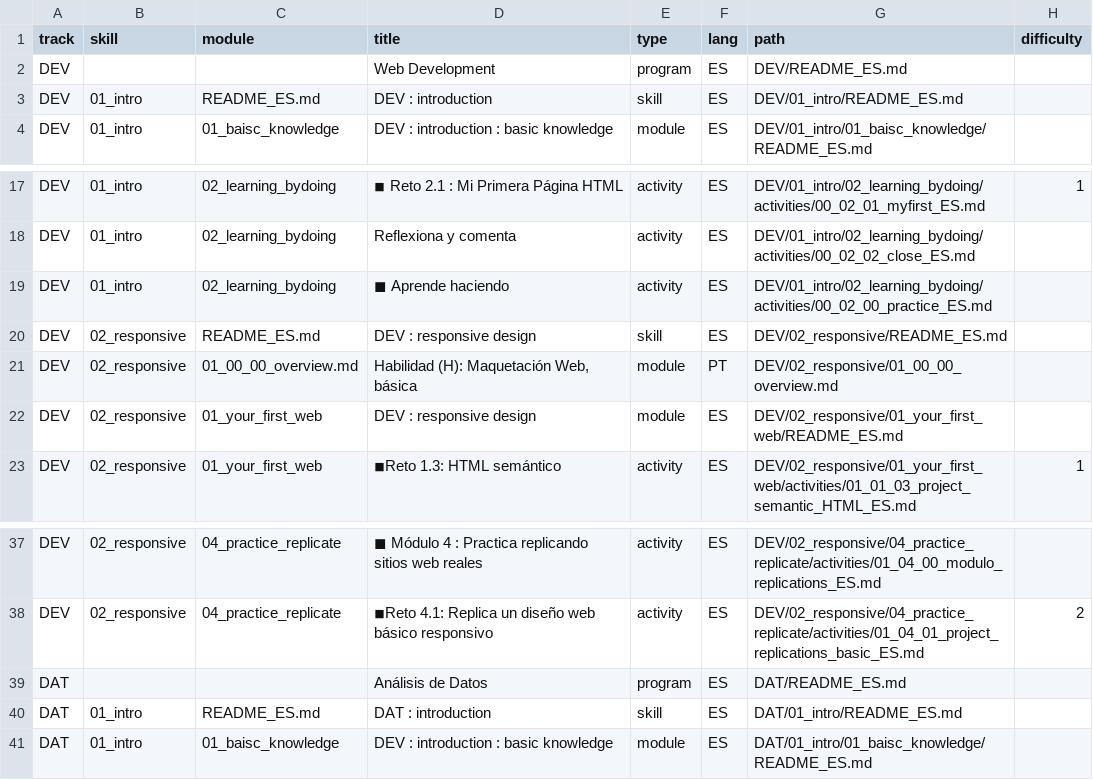
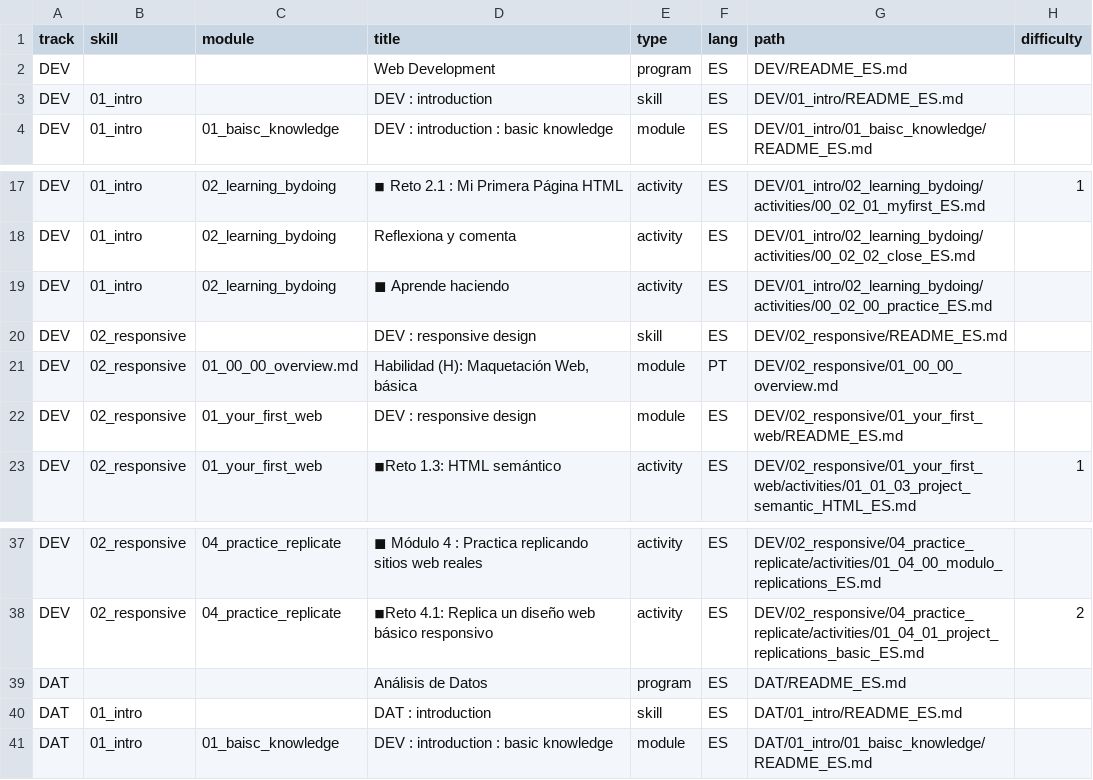
Before and after one commit to Laboratoria/digitaljumpstart-curriculum, a CSV file: markdown_files.csv, drawn as a sheet; only a part is shown, gaps mark what is left out; the diff names each change by its address in the sheet, - before the commit and + after, or states it on an @@ line.

```diff
--- a/markdown_files.csv
+++ b/markdown_files.csv
-C3 (module): README_ES.md
+C3 (module): (empty)
-C20 (module): README_ES.md
+C20 (module): (empty)
-C40 (module): README_ES.md
+C40 (module): (empty)
```
Also changed, not shown: 1 other file.
